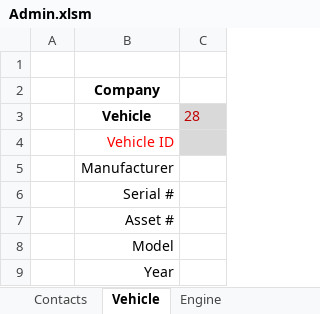
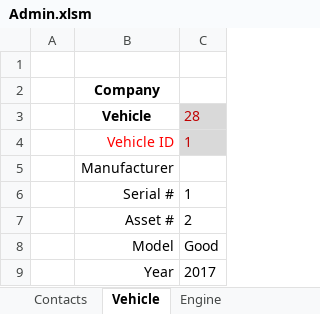
Before and after one commit to FrankDesimone/DP, an Excel workbook: DP/Excel/Admin.xlsm, sheet Vehicle, drawn as a sheet; values as stored, in another font and other column widths than the file's, no borders; charts and pictures not drawn; the diff names each change by its address in the sheet, - before the commit and + after, or states it on an @@ line.

```diff
--- a/DP/Excel/Admin.xlsm (sheet Vehicle)
+++ b/DP/Excel/Admin.xlsm (sheet Vehicle)
-C4: (empty)
+C4: 1
-C6: (empty)
+C6: 1
-C7: (empty)
+C7: 2
-C8: (empty)
+C8: Good
-C9: (empty)
+C9: 2017
```
Also changed, not shown: sheet ECD, sheet CompanyLocation, sheet Manufacturer, sheet Company, sheet DPF, charts or pictures, 4 other files.
